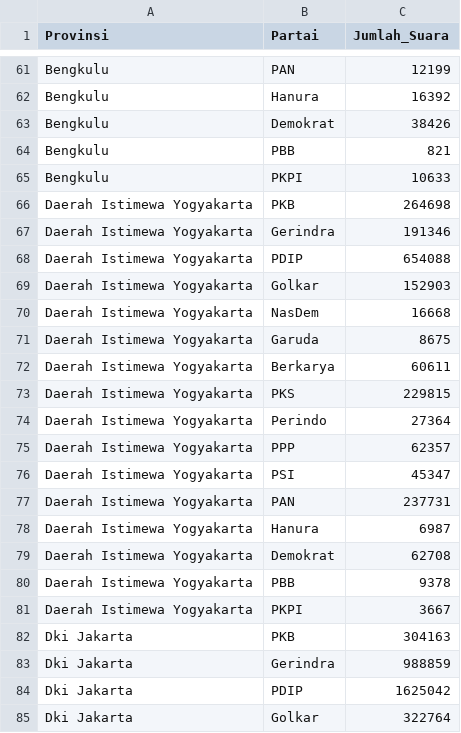
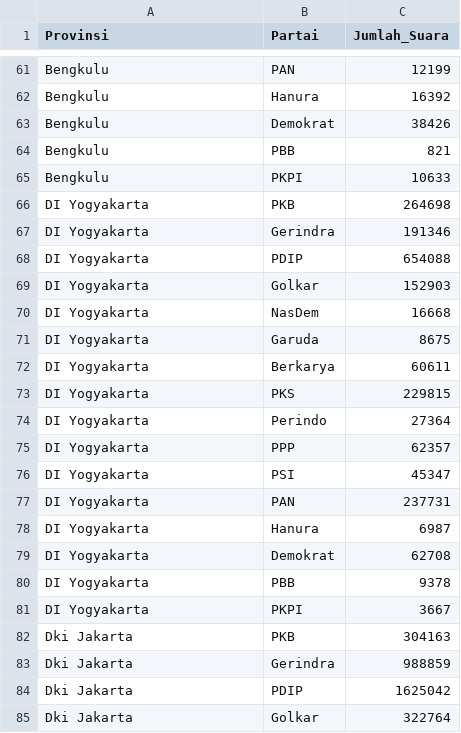
Before and after one commit to carlosmaruao/jsonfile, a CSV file: politik-jumlah-suara-parpol-tingkat-provinsi.csv, drawn as a sheet; only a part is shown, gaps mark what is left out.

Commit message:
Update politik-jumlah-suara-parpol-tingkat-provinsi.csv

```diff
--- a/politik-jumlah-suara-parpol-tingkat-provinsi.csv
+++ b/politik-jumlah-suara-parpol-tingkat-provinsi.csv
@@ -65,18 +65,18 @@ Bengkulu,PBB,821
 Bengkulu,PKPI,10633
-Daerah Istimewa Yogyakarta,PKB,264698
-Daerah Istimewa Yogyakarta,Gerindra,191346
-Daerah Istimewa Yogyakarta,PDIP,654088
-Daerah Istimewa Yogyakarta,Golkar,152903
-Daerah Istimewa Yogyakarta,NasDem,16668
-Daerah Istimewa Yogyakarta,Garuda,8675
-Daerah Istimewa Yogyakarta,Berkarya,60611
-Daerah Istimewa Yogyakarta,PKS,229815
-Daerah Istimewa Yogyakarta,Perindo,27364
-Daerah Istimewa Yogyakarta,PPP,62357
-Daerah Istimewa Yogyakarta,PSI,45347
-Daerah Istimewa Yogyakarta,PAN,237731
-Daerah Istimewa Yogyakarta,Hanura,6987
-Daerah Istimewa Yogyakarta,Demokrat,62708
-Daerah Istimewa Yogyakarta,PBB,9378
-Daerah Istimewa Yogyakarta,PKPI,3667
+DI Yogyakarta,PKB,264698
+DI Yogyakarta,Gerindra,191346
+DI Yogyakarta,PDIP,654088
+DI Yogyakarta,Golkar,152903
+DI Yogyakarta,NasDem,16668
+DI Yogyakarta,Garuda,8675
+DI Yogyakarta,Berkarya,60611
+DI Yogyakarta,PKS,229815
+DI Yogyakarta,Perindo,27364
+DI Yogyakarta,PPP,62357
+DI Yogyakarta,PSI,45347
+DI Yogyakarta,PAN,237731
+DI Yogyakarta,Hanura,6987
+DI Yogyakarta,Demokrat,62708
+DI Yogyakarta,PBB,9378
+DI Yogyakarta,PKPI,3667
 Dki Jakarta,PKB,304163
```
